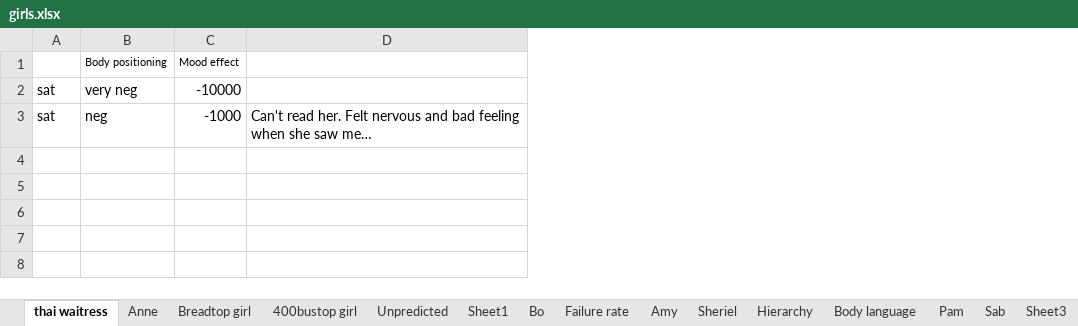
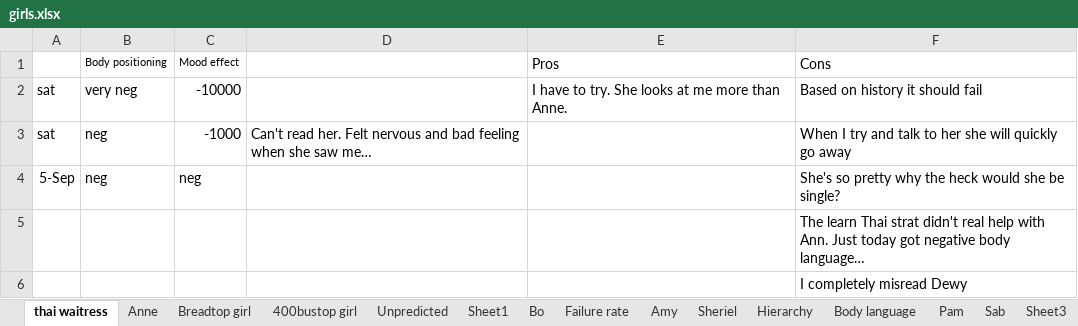
Before and after one commit to jauggy/Boardgames, an Excel workbook: girls.xlsx, sheet thai waitress, drawn as a sheet; values as stored, in another font and other column widths than the file's, no borders; the diff names each change by its address in the sheet, - before the commit and + after, or states it on an @@ line.

```diff
--- a/girls.xlsx (sheet thai waitress)
+++ b/girls.xlsx (sheet thai waitress)
+column E, rows 1-2: Pros | I have to try. She looks at me more than Anne.
+column F, rows 1-3: Cons | Based on history it should fail | When I try and talk to her she will quickly go away
+row 4: 5-Sep | neg | neg |  |  | She's so pretty why the heck would she be single?
+row 5:  |  |  |  |  | The learn Thai strat didn't real help with Ann. Just today got negative body language…
+row 6:  |  |  |  |  | I completely misread Dewy
```
Also changed, not shown: sheet Anne, mtg debt.xlsx.
